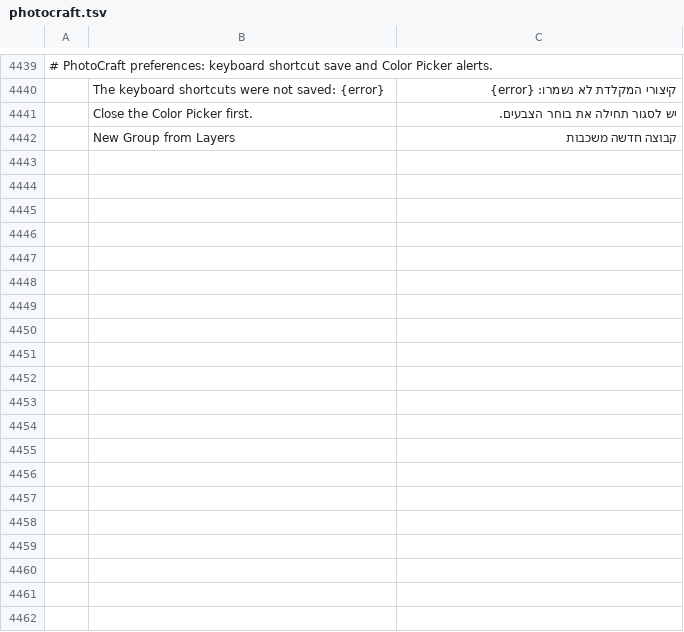
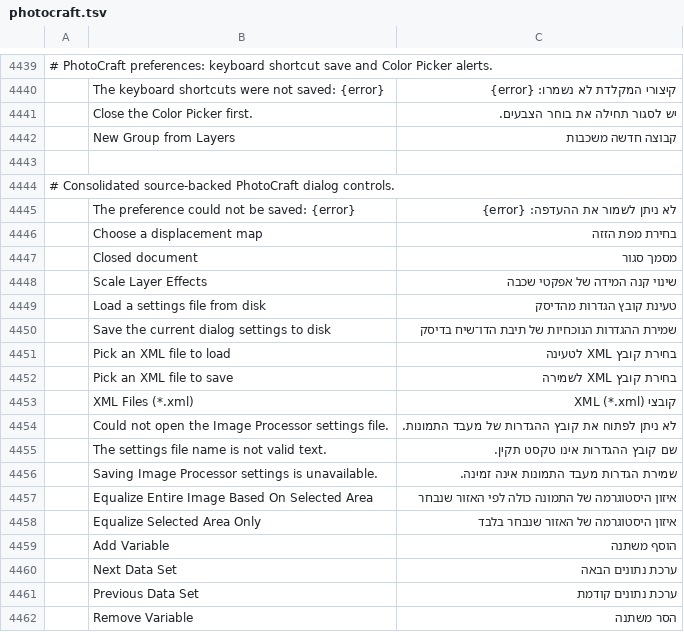
Before and after one commit to nocturney/craft-i18n, a TSV file: locales/he/photocraft.tsv, drawn as a sheet; only a part is shown, gaps mark what is left out; the diff names each change by its address in the sheet, - before the commit and + after, or states it on an @@ line.

Commit message:
i18n(he/photocraft): consolidate existing dialog contributions

```diff
--- a/locales/he/photocraft.tsv
+++ b/locales/he/photocraft.tsv
+row 4443: (empty)
+row 4444: # Consolidated source-backed PhotoCraft dialog controls.
+row 4445:  | The preference could not be saved: {error} | לא ניתן לשמור את ההעדפה: {error}
+row 4446:  | Choose a displacement map | בחירת מפת הזזה
+row 4447:  | Closed document | מסמך סגור
+row 4448:  | Scale Layer Effects | שינוי קנה המידה של אפקטי שכבה
+row 4449:  | Load a settings file from disk | טעינת קובץ הגדרות מהדיסק
+row 4450:  | Save the current dialog settings to disk | שמירת ההגדרות הנוכחיות של תיבת הדו־שיח בדיסק
+row 4451:  | Pick an XML file to load | בחירת קובץ XML לטעינה
+row 4452:  | Pick an XML file to save | בחירת קובץ XML לשמירה
+row 4453:  | XML Files (*.xml) | קובצי XML (*.xml)
+row 4454:  | Could not open the Image Processor settings file. | לא ניתן לפתוח את קובץ ההגדרות של מעבד התמונות.
+row 4455:  | The settings file name is not valid text. | שם קובץ ההגדרות אינו טקסט תקין.
+row 4456:  | Saving Image Processor settings is unavailable. | שמירת הגדרות מעבד התמונות אינה זמינה.
+row 4457:  | Equalize Entire Image Based On Selected Area | איזון היסטוגרמה של התמונה כולה לפי האזור שנבחר
+row 4458:  | Equalize Selected Area Only | איזון היסטוגרמה של האזור שנבחר בלבד
+row 4459:  | Add Variable | הוסף משתנה
+row 4460:  | Next Data Set | ערכת נתונים הבאה
+row 4461:  | Previous Data Set | ערכת נתונים קודמת
+row 4462:  | Remove Variable | הסר משתנה
```
Also changed, not shown: 1 other file.
